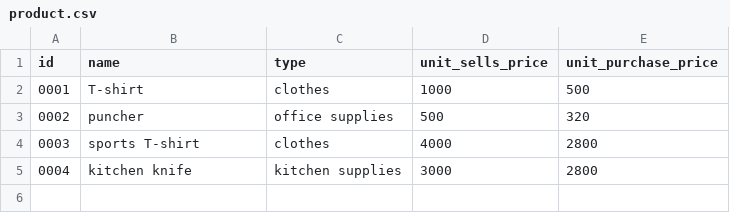
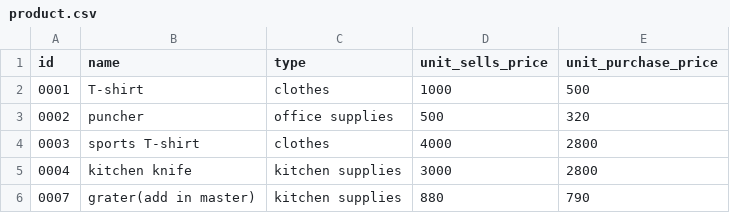
Before and after one commit to yanghw180/hy2631_git_hw13, a CSV file: product.csv, drawn as a sheet.

Commit message:
add grater in product.csv

```diff
--- a/product.csv
+++ b/product.csv
@@ -5 +5,2 @@ id,name,type,unit_sells_price,unit_purchase_price
 0004,kitchen knife,kitchen supplies,3000,2800
+0007,grater(add in master),kitchen supplies,880,790
```
